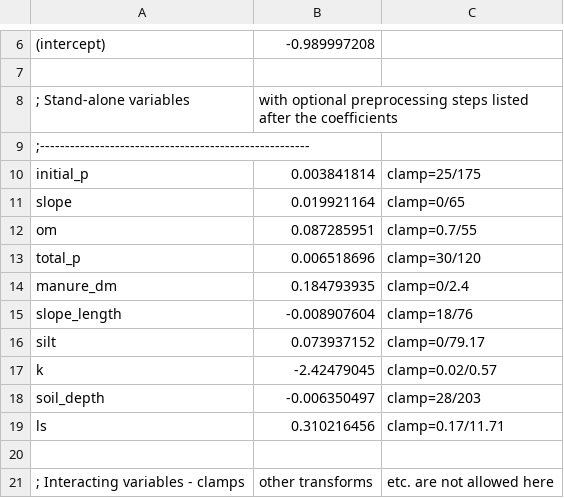
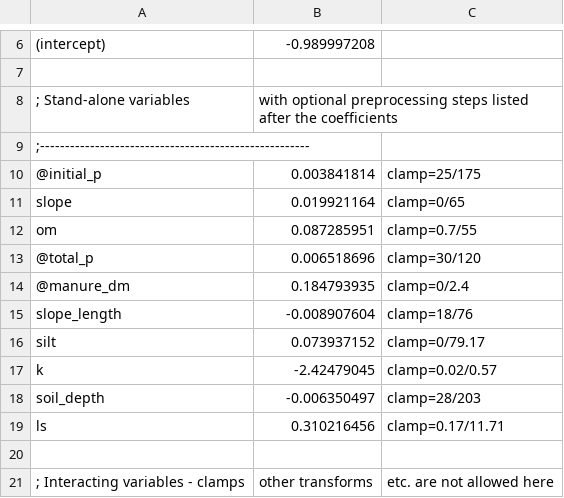
Before and after one commit to jdischler/GrazeScapeServer, a CSV file: conf/modelDefs/ploss_new/cont_corn_fch_nc_cont0.csv, drawn as a sheet; only a part is shown, gaps mark what is left out.

```diff
--- a/conf/modelDefs/ploss_new/cont_corn_fch_nc_cont0.csv
+++ b/conf/modelDefs/ploss_new/cont_corn_fch_nc_cont0.csv
@@ -9,7 +9,7 @@
 ;------------------------------------------------------
-initial_p,				0.003841814, clamp=25/175
+@initial_p,				0.003841814, clamp=25/175
 slope,					0.019921164, clamp=0/65
 om,						0.087285951, clamp=0.7/55
-total_p,				0.006518696, clamp=30/120
-manure_dm,				0.184793935, clamp=0/2.4
+@total_p,				0.006518696, clamp=30/120
+@manure_dm,				0.184793935, clamp=0/2.4
 slope_length,			-0.008907604,clamp=18/76
```
Also changed, not shown: conf/modelDefs/ploss_new/cont_corn_fmb_nc_cont0.csv, conf/modelDefs/ploss_new/cont_corn_nt_cc_cont0.csv, 33 other files.
